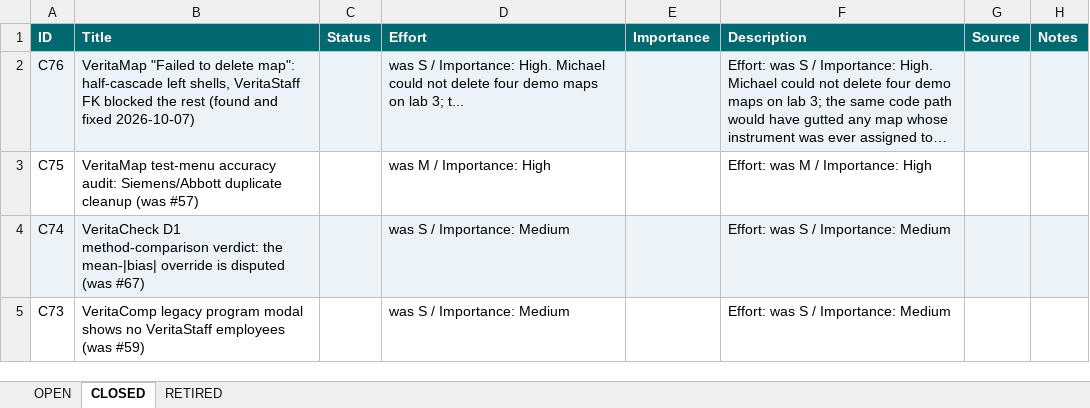
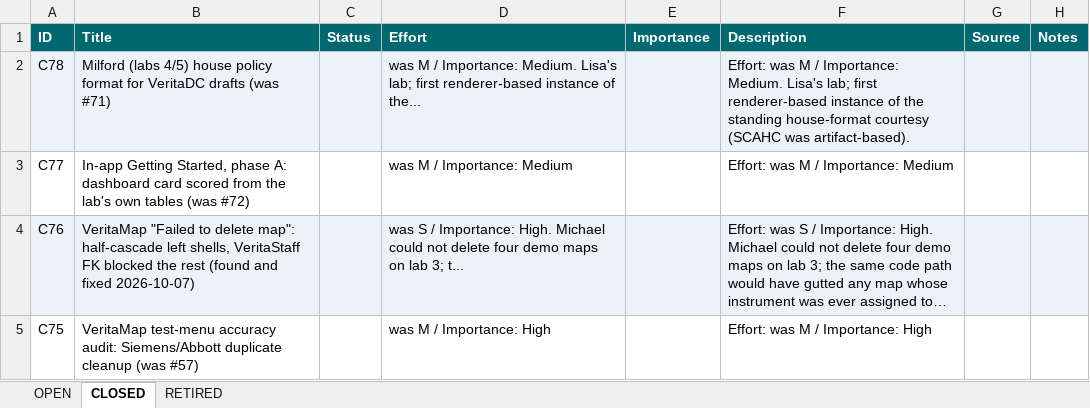
Before and after one commit to mav40121/veritas-lab-services, an Excel workbook: PARKING_LOT.xlsx, sheet CLOSED, drawn as a sheet; only a part is shown; the shorter side is filled out with more unchanged rows; long unchanged cells end in …; values as stored, in another font and other column widths than the file's, no borders; the diff names each change by its address in the sheet, - before the commit and + after, or states it on an @@ line.

```diff
--- a/PARKING_LOT.xlsx (sheet CLOSED)
+++ b/PARKING_LOT.xlsx (sheet CLOSED)
+row 2: C78 | Milford (labs 4/5) house policy format for VeritaDC drafts (was #71) |  | was M / Importance: Medium. Lisa's lab; first renderer-based instance of the... |  | Effort: was M / Importance: Medium. Lisa's lab; first renderer-based instance of the standing house-format courtesy (SCAHC was artifact-based).
+row 3: C77 | In-app Getting Started, phase A: dashboard card scored from the lab's own tables (was #72) |  | was M / Importance: Medium |  | Effort: was M / Importance: Medium
```
Also changed, not shown: sheet OPEN, 1 other file.
